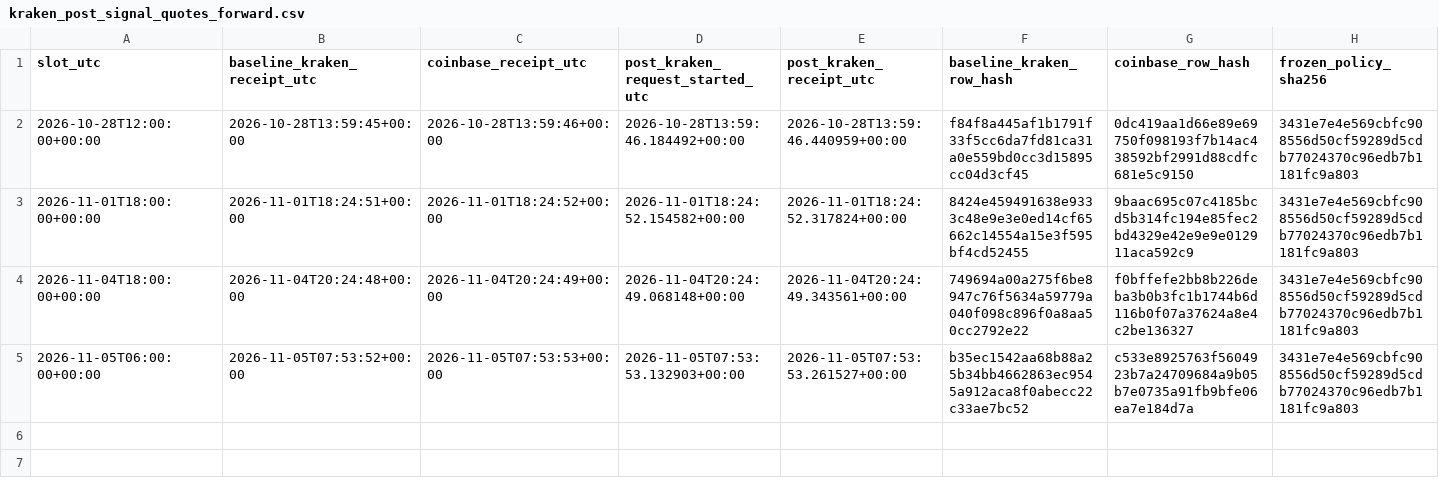
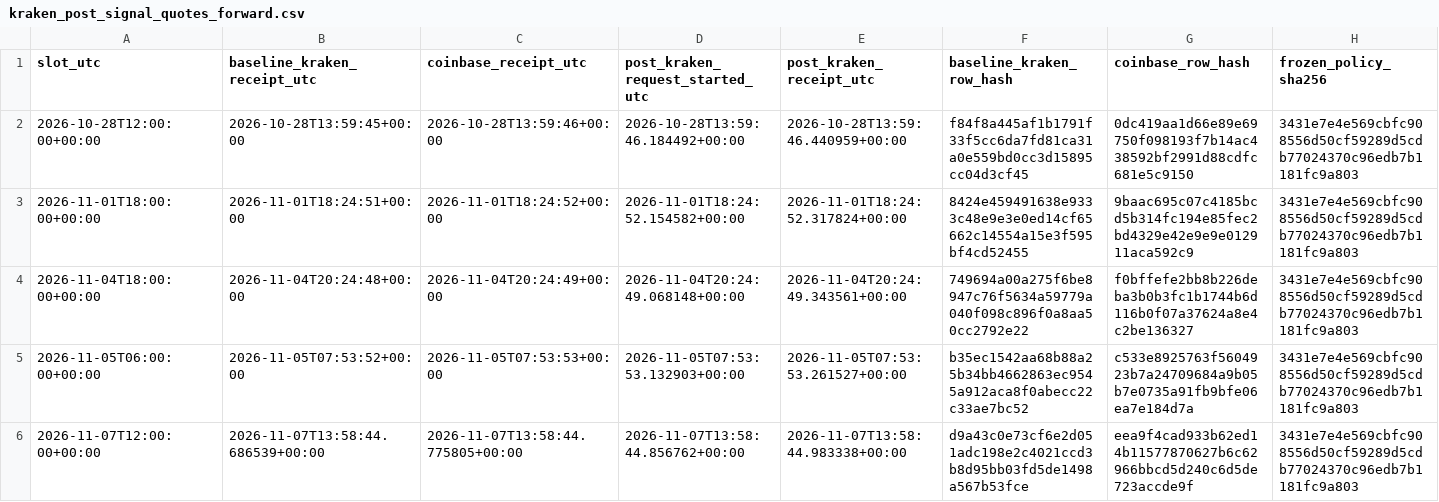
Before and after one commit to aussiekarl-gif/BTC_Composite, a CSV file: data/research_forward_validation/kraken_post_signal_quotes_forward.csv, drawn as a sheet; only a part is shown; rows hold the shown columns only; the diff names each change by its address in the sheet, - before the commit and + after, or states it on an @@ line.

```diff
--- a/data/research_forward_validation/kraken_post_signal_quotes_forward.csv
+++ b/data/research_forward_validation/kraken_post_signal_quotes_forward.csv
+row 6: 2026-11-07T12:00:00+00:00 | 2026-11-07T13:58:44.686539+00:00 | 2026-11-07T13:58:44.775805+00:00 | 2026-11-07T13:58:44.856762+00:00 | 2026-11-07T13:58:44.983338+00:00 | d9a43c0e73cf6e2d051adc198e2c4021ccd3b8d95bb03fd5de1498a567b53fce | eea9f4cad933b62ed14b11577870627b6c62966bbcd5d240c6d5de723accde9f | 3431e7e4e569cbfc908556d50cf59289d5cdb77024370c96edb7b1181fc9a803
```
Also changed, not shown: data/research_forward_validation/coinbase_trade_samples_forward.csv, data/research_forward_validation/kraken_spot_depth_forward.csv.
